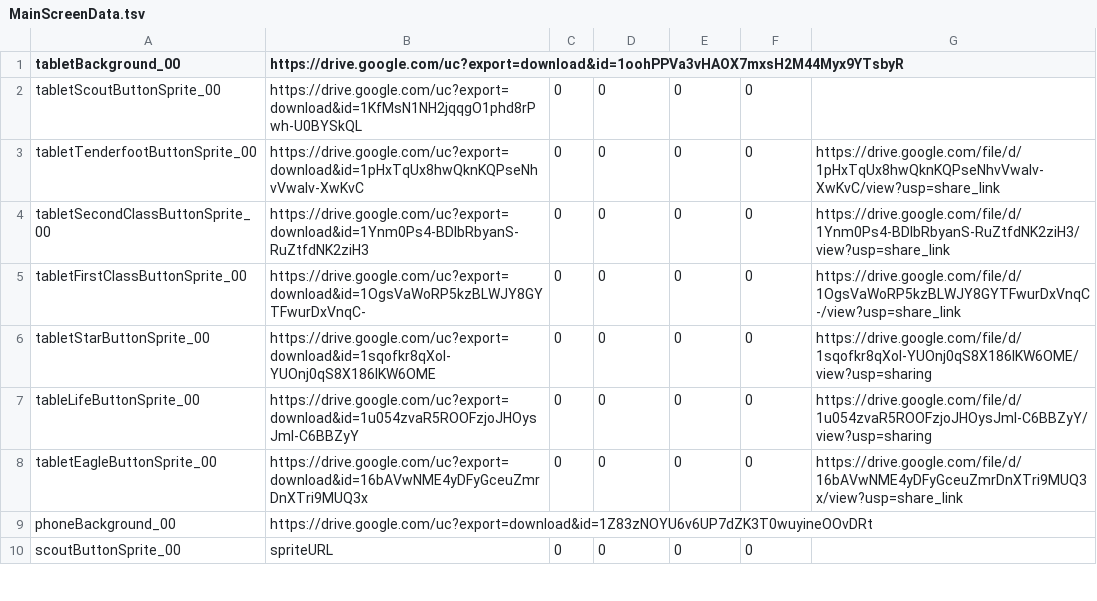
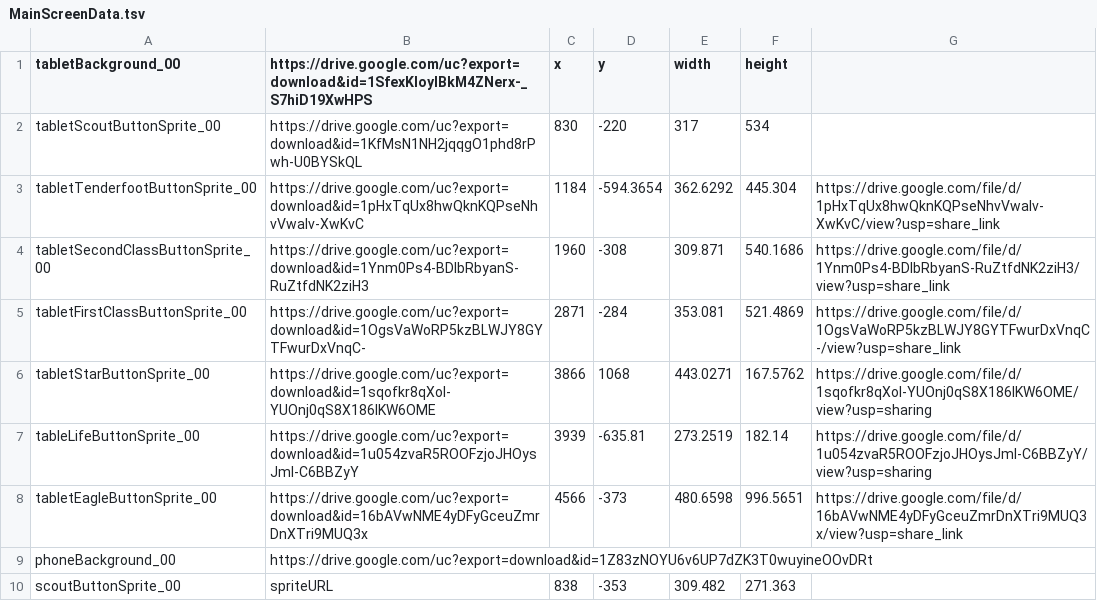
Before and after one commit to rmfandyplayz/ttfc, a TSV file: Assets/Resources/MainScreenData.tsv, drawn as a sheet; only a part is shown; the diff covers the shown part only.

```diff
--- a/Assets/Resources/MainScreenData.tsv
+++ b/Assets/Resources/MainScreenData.tsv
@@ -1,10 +1,10 @@
-tabletBackground_00	https://drive.google.com/uc?export=download&id=1oohPPVa3vHAOX7mxsH2M44Myx9YTsbyR					
-tabletScoutButtonSprite_00	https://drive.google.com/uc?export=download&id=1KfMsN1NH2jqqgO1phd8rPwh-U0BYSkQL 	0	0	0	0	
-tabletTenderfootButtonSprite_00	https://drive.google.com/uc?export=download&id=1pHxTqUx8hwQknKQPseNhvVwaIv-XwKvC 	0	0	0	0	https://drive.google.com/file/d/1pHxTqUx8hwQknKQPseNhvVwaIv-XwKvC/view?usp=share_link
-tabletSecondClassButtonSprite_00	https://drive.google.com/uc?export=download&id=1Ynm0Ps4-BDIbRbyanS-RuZtfdNK2ziH3 	0	0	0	0	https://drive.google.com/file/d/1Ynm0Ps4-BDIbRbyanS-RuZtfdNK2ziH3/view?usp=share_link
-tabletFirstClassButtonSprite_00	https://drive.google.com/uc?export=download&id=1OgsVaWoRP5kzBLWJY8GYTFwurDxVnqC- 	0	0	0	0	https://drive.google.com/file/d/1OgsVaWoRP5kzBLWJY8GYTFwurDxVnqC-/view?usp=share_link
-tabletStarButtonSprite_00	https://drive.google.com/uc?export=download&id=1sqofkr8qXol-YUOnj0qS8X186IKW6OME 	0	0	0	0	https://drive.google.com/file/d/1sqofkr8qXol-YUOnj0qS8X186IKW6OME/view?usp=sharing
-tableLifeButtonSprite_00	https://drive.google.com/uc?export=download&id=1u054zvaR5ROOFzjoJHOysJml-C6BBZyY 	0	0	0	0	https://drive.google.com/file/d/1u054zvaR5ROOFzjoJHOysJml-C6BBZyY/view?usp=sharing
-tabletEagleButtonSprite_00	https://drive.google.com/uc?export=download&id=16bAVwNME4yDFyGceuZmrDnXTri9MUQ3x 	0	0	0	0	https://drive.google.com/file/d/16bAVwNME4yDFyGceuZmrDnXTri9MUQ3x/view?usp=share_link
+tabletBackground_00	https://drive.google.com/uc?export=download&id=1SfexKloyIBkM4ZNerx-_S7hiD19XwHPS	x	y	width	height	
+tabletScoutButtonSprite_00	https://drive.google.com/uc?export=download&id=1KfMsN1NH2jqqgO1phd8rPwh-U0BYSkQL 	830	-220	317	534	
+tabletTenderfootButtonSprite_00	https://drive.google.com/uc?export=download&id=1pHxTqUx8hwQknKQPseNhvVwaIv-XwKvC 	1184	-594.3654	362.6292	445.304	https://drive.google.com/file/d/1pHxTqUx8hwQknKQPseNhvVwaIv-XwKvC/view?usp=share_link
+tabletSecondClassButtonSprite_00	https://drive.google.com/uc?export=download&id=1Ynm0Ps4-BDIbRbyanS-RuZtfdNK2ziH3 	1960	-308	309.871	540.1686	https://drive.google.com/file/d/1Ynm0Ps4-BDIbRbyanS-RuZtfdNK2ziH3/view?usp=share_link
+tabletFirstClassButtonSprite_00	https://drive.google.com/uc?export=download&id=1OgsVaWoRP5kzBLWJY8GYTFwurDxVnqC- 	2871	-284	353.081	521.4869	https://drive.google.com/file/d/1OgsVaWoRP5kzBLWJY8GYTFwurDxVnqC-/view?usp=share_link
+tabletStarButtonSprite_00	https://drive.google.com/uc?export=download&id=1sqofkr8qXol-YUOnj0qS8X186IKW6OME 	3866	1068	443.0271	167.5762	https://drive.google.com/file/d/1sqofkr8qXol-YUOnj0qS8X186IKW6OME/view?usp=sharing
+tableLifeButtonSprite_00	https://drive.google.com/uc?export=download&id=1u054zvaR5ROOFzjoJHOysJml-C6BBZyY 	3939	-635.81	273.2519	182.14	https://drive.google.com/file/d/1u054zvaR5ROOFzjoJHOysJml-C6BBZyY/view?usp=sharing
+tabletEagleButtonSprite_00	https://drive.google.com/uc?export=download&id=16bAVwNME4yDFyGceuZmrDnXTri9MUQ3x 	4566	-373	480.6598	996.5651	https://drive.google.com/file/d/16bAVwNME4yDFyGceuZmrDnXTri9MUQ3x/view?usp=share_link
 phoneBackground_00	https://drive.google.com/uc?export=download&id=1Z83zNOYU6v6UP7dZK3T0wuyineOOvDRt					
-scoutButtonSprite_00	spriteURL	0	0	0	0	
+scoutButtonSprite_00	spriteURL	838	-353	309.482	271.363	
```
Also changed, not shown: 23 edited cells elsewhere in this file, 42 other files.
